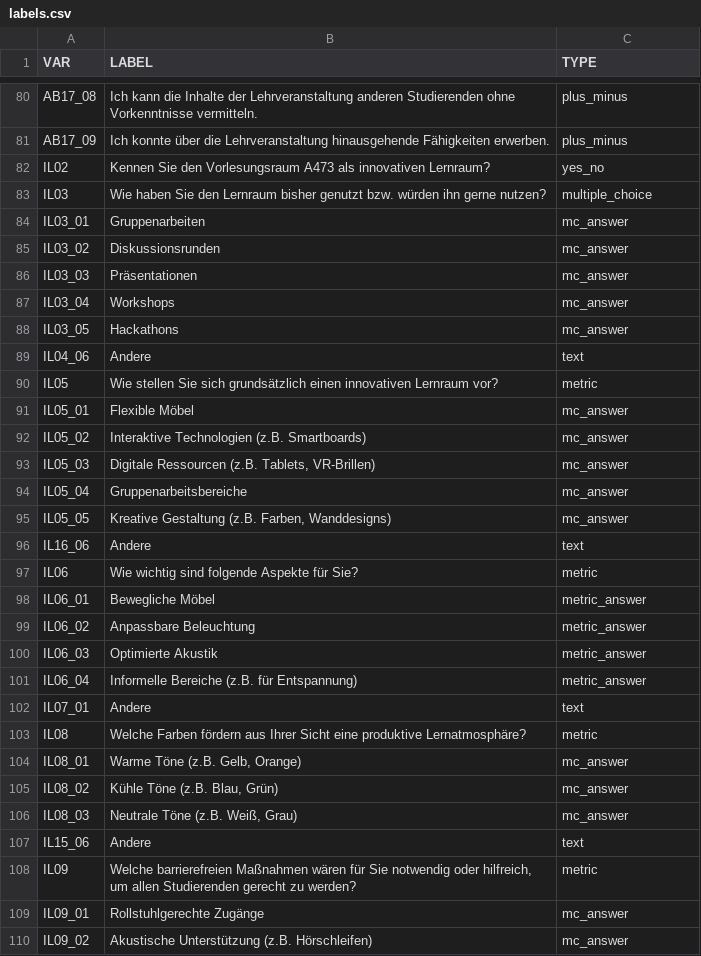
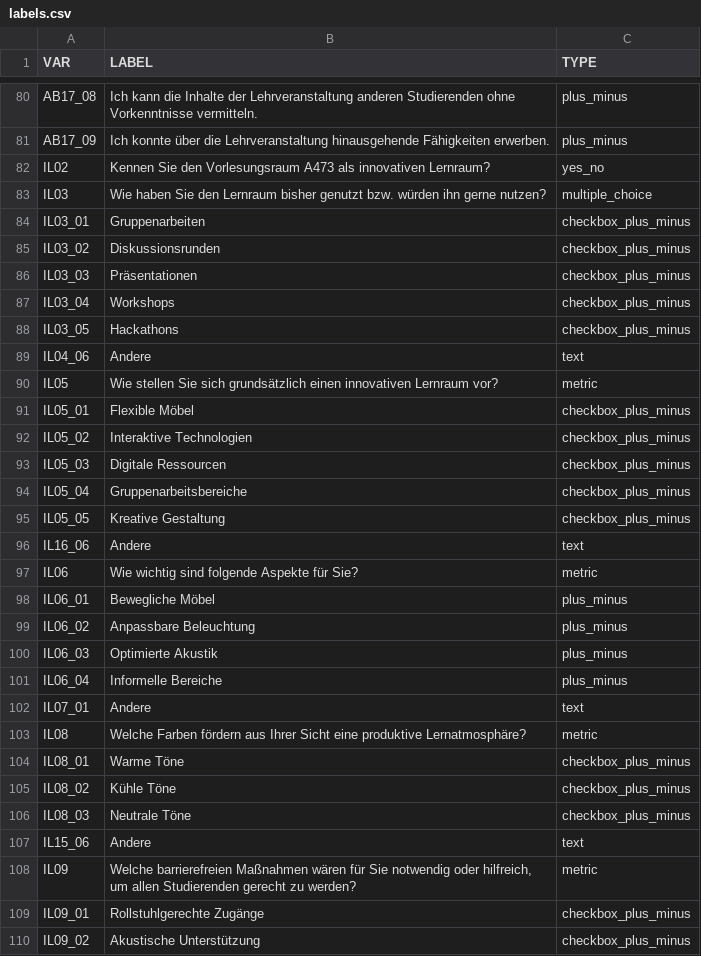
Before and after one commit to DennisSchulmeister/kolli-dashboard, a CSV file: kolli_dashboard/data/labels.csv, drawn as a sheet; only a part is shown, gaps mark what is left out; the diff covers the shown part only; the diff names each change by its address in the sheet, - before the commit and + after, or states it on an @@ line.

```diff
--- a/kolli_dashboard/data/labels.csv
+++ b/kolli_dashboard/data/labels.csv
-C84:C88 (TYPE): mc_answer
+C84:C88 (TYPE): checkbox_plus_minus
-C91:C95 (TYPE): mc_answer
+C91:C95 (TYPE): checkbox_plus_minus
-B92 (LABEL): Interaktive Technologien (z.B. Smartboards)
+B92 (LABEL): Interaktive Technologien
-B93 (LABEL): Digitale Ressourcen (z.B. Tablets, VR-Brillen)
+B93 (LABEL): Digitale Ressourcen
-B95 (LABEL): Kreative Gestaltung (z.B. Farben, Wanddesigns)
+B95 (LABEL): Kreative Gestaltung
-C98:C101 (TYPE): metric_answer
+C98:C101 (TYPE): plus_minus
-B101 (LABEL): Informelle Bereiche (z.B. für Entspannung)
+B101 (LABEL): Informelle Bereiche
-B104 (LABEL): Warme Töne (z.B. Gelb, Orange)
+B104 (LABEL): Warme Töne
-C104:C106 (TYPE): mc_answer
+C104:C106 (TYPE): checkbox_plus_minus
-B105 (LABEL): Kühle Töne (z.B. Blau, Grün)
+B105 (LABEL): Kühle Töne
-B106 (LABEL): Neutrale Töne (z.B. Weiß, Grau)
+B106 (LABEL): Neutrale Töne
-C109:C110 (TYPE): mc_answer
+C109:C110 (TYPE): checkbox_plus_minus
-B110 (LABEL): Akustische Unterstützung (z.B. Hörschleifen)
+B110 (LABEL): Akustische Unterstützung
```
Also changed, not shown: 2 added rows and 27 edited cells elsewhere in this file, kolli_dashboard/data/data.csv, 3 other files.
